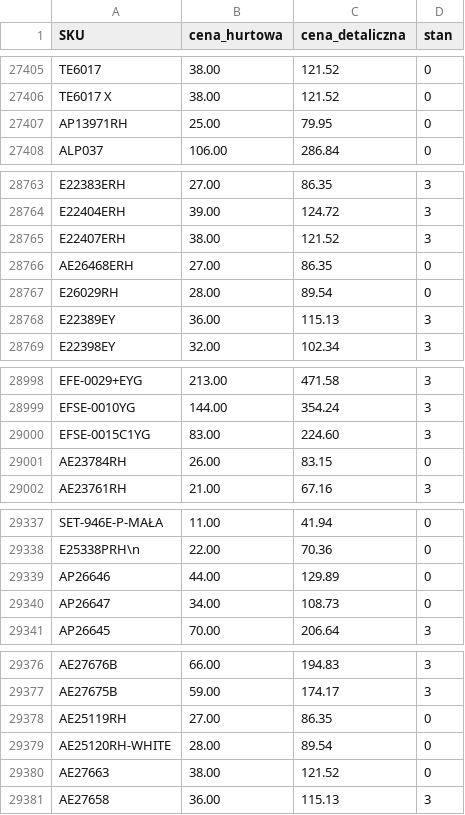
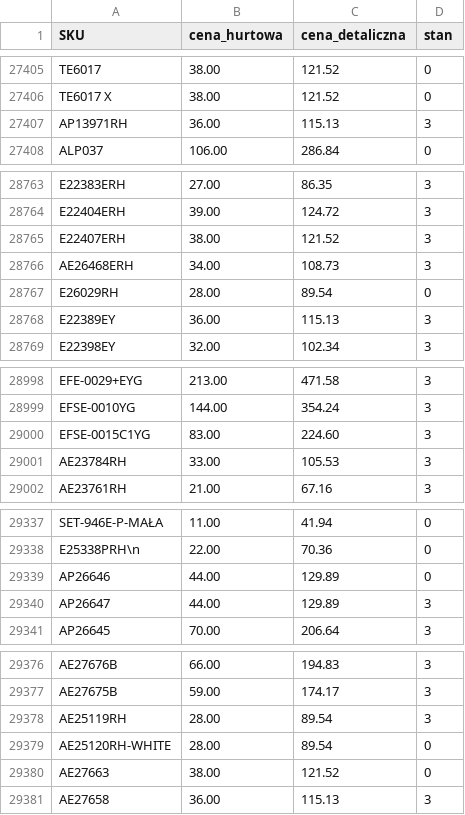
Before and after one commit to G-LOVRIN/AllSilver-CSV, a CSV file: AllSilver-stany-ceny.csv, drawn as a sheet; only a part is shown, gaps mark what is left out; the diff covers the shown part only.

```diff
--- a/AllSilver-stany-ceny.csv
+++ b/AllSilver-stany-ceny.csv
@@ -27406,3 +27406,3 @@ TE6017,38.00,121.52,0
 TE6017 X,38.00,121.52,0
-AP13971RH,25.00,79.95,0
+AP13971RH,36.00,115.13,3
 ALP037,106.00,286.84,0
@@ -28765,3 +28765,3 @@ E22404ERH,39.00,124.72,3
 E22407ERH,38.00,121.52,3
-AE26468ERH,27.00,86.35,0
+AE26468ERH,34.00,108.73,3
 E26029RH,28.00,89.54,0
@@ -29000,3 +29000,3 @@ EFSE-0010YG,144.00,354.24,3
 EFSE-0015C1YG,83.00,224.60,3
-AE23784RH,26.00,83.15,0
+AE23784RH,33.00,105.53,3
 AE23761RH,21.00,67.16,3
@@ -29339,3 +29339,3 @@ E25338PRH\n,22.00,70.36,0
 AP26646,44.00,129.89,0
-AP26647,34.00,108.73,0
+AP26647,44.00,129.89,3
 AP26645,70.00,206.64,3
@@ -29377,3 +29377,3 @@ AE27676B,66.00,194.83,3
 AE27675B,59.00,174.17,3
-AE25119RH,27.00,86.35,0
+AE25119RH,28.00,89.54,3
 AE25120RH-WHITE,28.00,89.54,0
```
Also changed, not shown: 41 edited cells elsewhere in this file, 2 other files.
